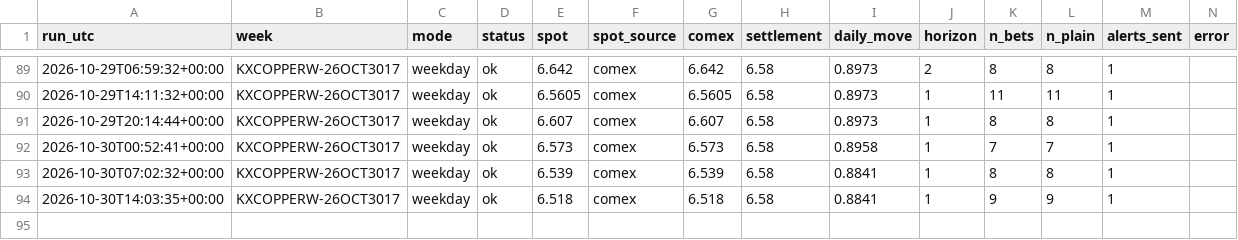
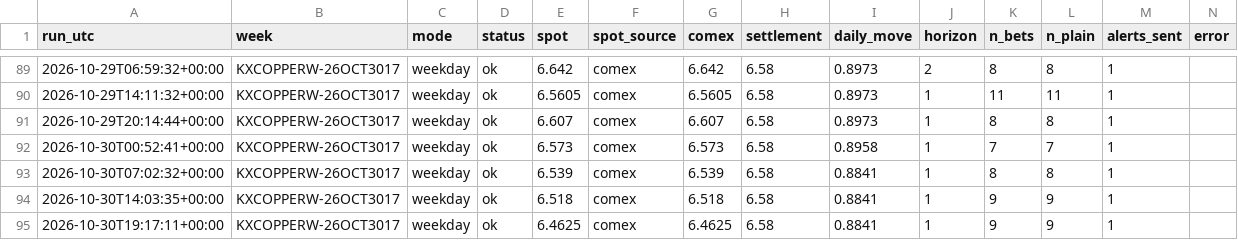
Before and after one commit to dusterjr/copper-scanner, a CSV file: data/log/runs.csv, drawn as a sheet; only a part is shown, gaps mark what is left out.

```diff
--- a/data/log/runs.csv
+++ b/data/log/runs.csv
@@ -94 +94,2 @@ run_utc,week,mode,status,spot,spot_source,comex,settlement,daily_move,horizon,n_
 2026-10-30T14:03:35+00:00,KXCOPPERW-26OCT3017,weekday,ok,6.518,comex,6.518,6.58,0.8841,1,9,9,1,
+2026-10-30T19:17:11+00:00,KXCOPPERW-26OCT3017,weekday,ok,6.4625,comex,6.4625,6.58,0.8841,1,9,9,1,
```
Also changed, not shown: data/log/KXCOPPERW-26OCT3017.csv, 2 other files.
